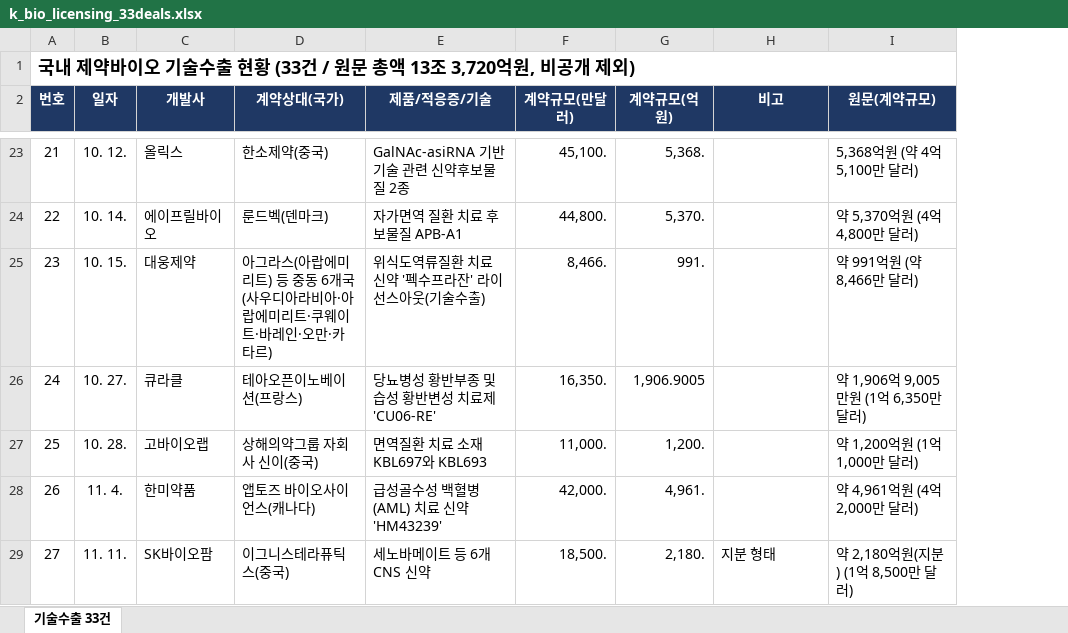
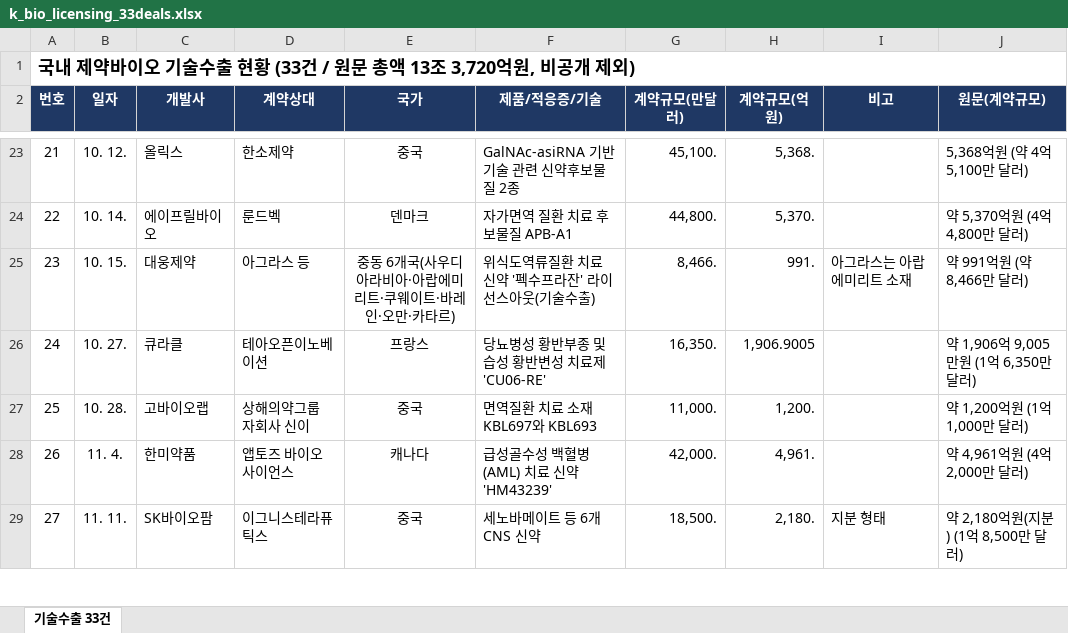
Before and after one commit to sujung010319-del/japan, an Excel workbook: output/k_bio_licensing_33deals.xlsx, sheet 기술수출 33건, drawn as a sheet; only a part is shown, gaps mark what is left out; values as stored, in another font and other column widths than the file's, no borders; removed rows and columns are numbered as before the commit, all else as after; the diff covers the shown part only; the diff names each change by its address in the sheet, - before the commit and + after, or states it on an @@ line.

```diff
--- a/output/k_bio_licensing_33deals.xlsx (sheet 기술수출 33건)
+++ b/output/k_bio_licensing_33deals.xlsx (sheet 기술수출 33건)
-column D (계약상대(국가)), rows 23-29: 한소제약(중국) | 룬드벡(덴마크) | 아그라스(아랍에미리트) 등 중동 6개국(사우디아라비아·아랍에미리트·쿠웨이트·바레인·오만·카타르) | 테아오픈이노베이션(프랑스) | 상해의약그룹 자회사 신이(중국) | 앱토즈 바이오사이언스(캐나다) | 이그니스테라퓨틱스(중국)
+column D (계약상대), rows 23-29: 한소제약 | 룬드벡 | 아그라스 등 | 테아오픈이노베이션 | 상해의약그룹 자회사 신이 | 앱토즈 바이오사이언스 | 이그니스테라퓨틱스
+column E (국가), rows 23-29: 중국 | 덴마크 | 중동 6개국(사우디아라비아·아랍에미리트·쿠웨이트·바레인·오만·카타르) | 프랑스 | 중국 | 캐나다 | 중국
-I25 (비고): (empty)
+I25 (비고): 아그라스는 아랍에미리트 소재
```
Also changed, not shown: 1 added row, 4 edited cells and row numbers in column A elsewhere in this sheet, 1 other file.
